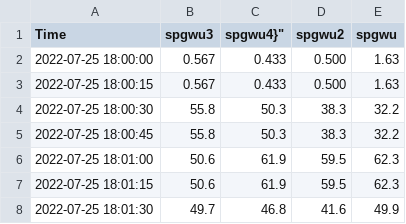
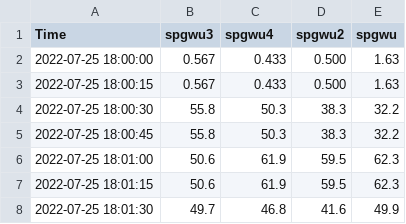
Before and after one commit to schristakis/4G-SGPWU-Scaling, a CSV file: experiments/4 interfaces/4_interfaces.csv, drawn as a sheet; only a part is shown.

Commit message:
Update 4_interfaces.csv

```diff
--- a/experiments/4 interfaces/4_interfaces.csv
+++ b/experiments/4 interfaces/4_interfaces.csv
@@ -1,2 +1,2 @@
-"Time","spgwu3","spgwu4"}","spgwu2","spgwu"
+"Time","spgwu3","spgwu4","spgwu2","spgwu"
 2022-07-25 18:00:00,0.567,0.433,0.500,1.63
```
